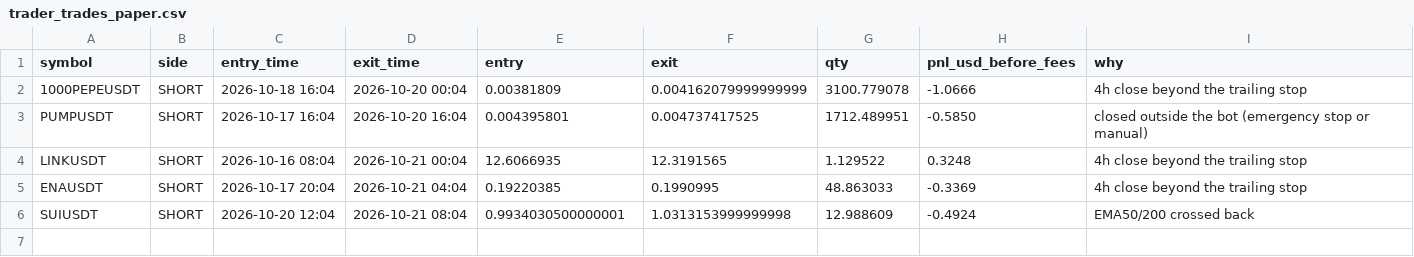
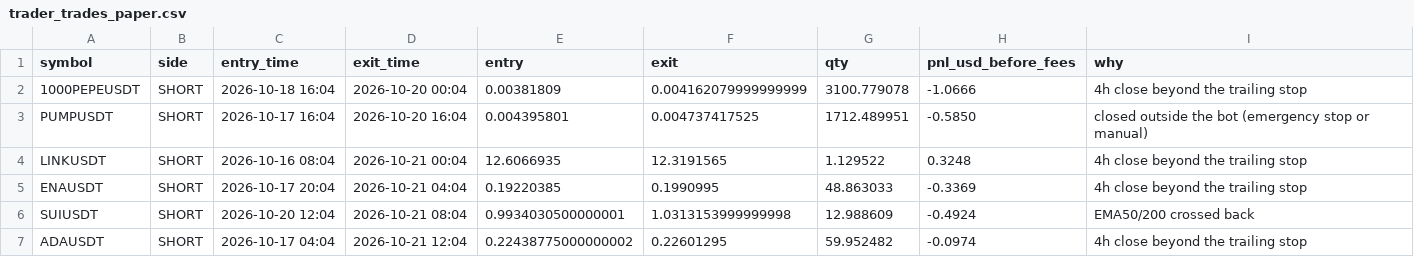
Before and after one commit to nithish0703/SD_Signal_Bot, a CSV file: trader_trades_paper.csv, drawn as a sheet; the diff names each change by its address in the sheet, - before the commit and + after, or states it on an @@ line.

Commit message:
trader: update paper state

```diff
--- a/trader_trades_paper.csv
+++ b/trader_trades_paper.csv
+row 7: ADAUSDT | SHORT | 2026-10-17 04:04 | 2026-10-21 12:04 | 0.22438775000000002 | 0.22601295 | 59.952482 | -0.0974 | 4h close beyond the trailing stop
```
Also changed, not shown: 2 other files.
